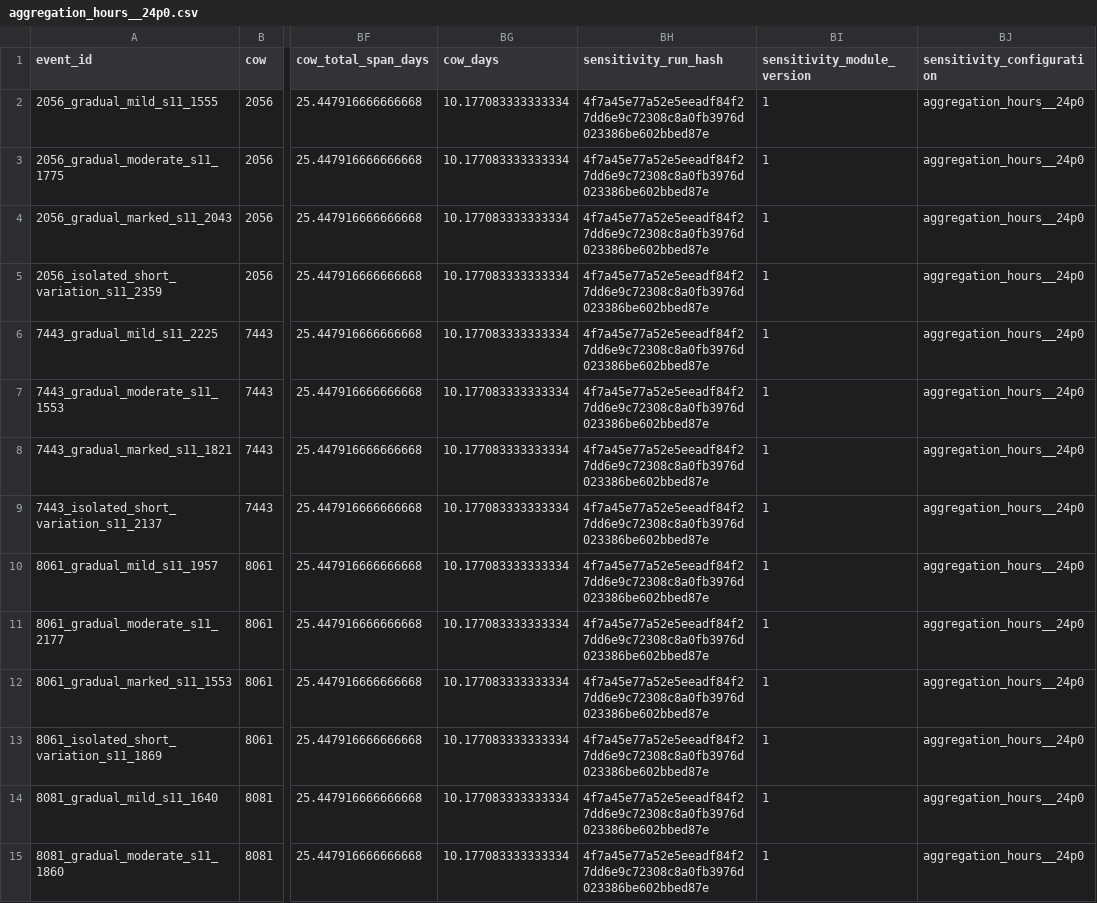
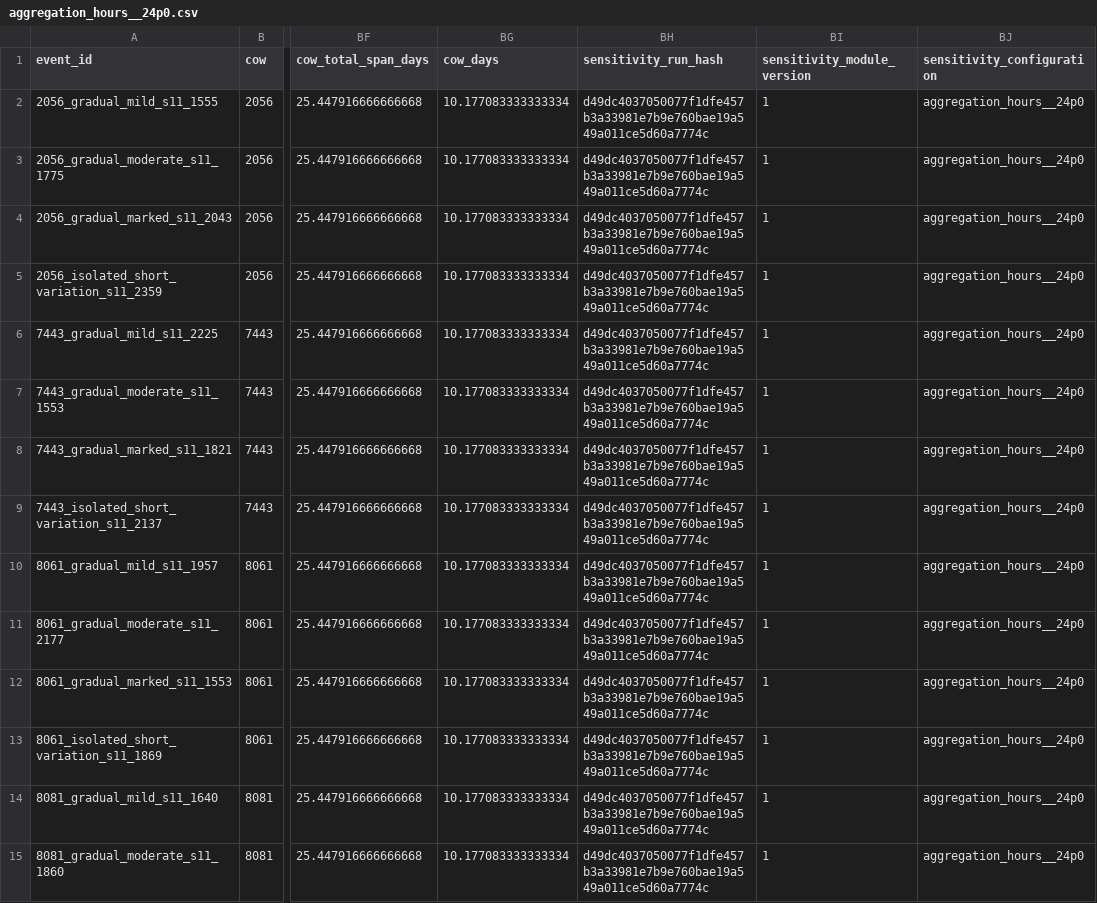
Before and after one commit to Barryguinea/memoirev3, a CSV file: data/validation/hypo_module/parameter_sensitivity/runs/aggregation_hours__24p0.csv, drawn as a sheet; only a part is shown, gaps mark what is left out; the diff covers the shown part only; the diff names each change by its address in the sheet, - before the commit and + after, or states it on an @@ line.

```diff
--- a/data/validation/hypo_module/parameter_sensitivity/runs/aggregation_hours__24p0.csv
+++ b/data/validation/hypo_module/parameter_sensitivity/runs/aggregation_hours__24p0.csv
-BH2:BH15 (sensitivity_run_hash): 4f7a45e77a52e5eeadf84f27dd6e9c72308c8a0fb3976d023386be602bbed87e
+BH2:BH15 (sensitivity_run_hash): d49dc4037050077f1dfe457b3a33981e7b9e760bae19a549a011ce5d60a7774c
```
Also changed, not shown: 30 edited cells elsewhere in this file, data/validation/hypo_module/parameter_sensitivity/parameter_sensitivity_by_scenario.csv, data/validation/hypo_module/parameter_sensitivity/parameter_sensitivity_events.csv, 24 other files.
